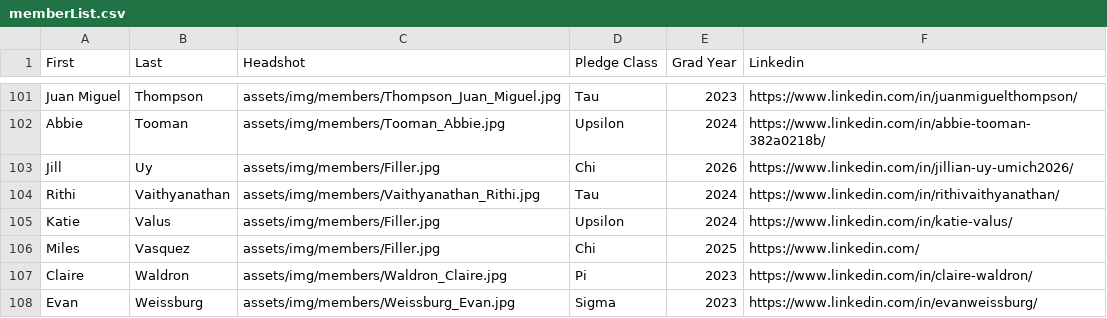
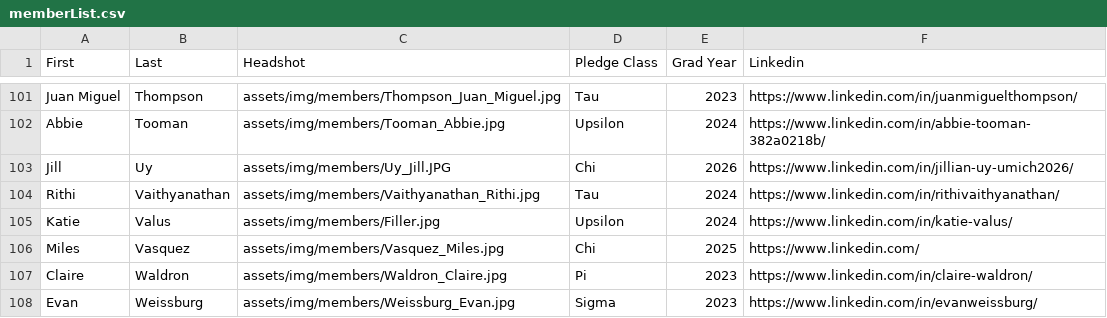
Before and after one commit to ktp-dev/ktp-dev.github.io, a CSV file: assets/memberList.csv, drawn as a sheet; only a part is shown, gaps mark what is left out; the diff covers the shown part only.

```diff
--- a/assets/memberList.csv
+++ b/assets/memberList.csv
@@ -102,6 +102,6 @@ Juan Miguel,Thompson,assets/img/members/Thompson_Juan_Miguel.jpg,Tau,2023,https:
 Abbie,Tooman,assets/img/members/Tooman_Abbie.jpg,Upsilon,2024,https://www.linkedin.com/in/abbie-tooman-382a0218b/
-Jill,Uy,assets/img/members/Filler.jpg,Chi,2026,https://www.linkedin.com/in/jillian-uy-umich2026/
+Jill,Uy,assets/img/members/Uy_Jill.JPG,Chi,2026,https://www.linkedin.com/in/jillian-uy-umich2026/
 Rithi,Vaithyanathan,assets/img/members/Vaithyanathan_Rithi.jpg,Tau,2024,https://www.linkedin.com/in/rithivaithyanathan/
 Katie,Valus,assets/img/members/Filler.jpg,Upsilon,2024,https://www.linkedin.com/in/katie-valus/
-Miles,Vasquez,assets/img/members/Filler.jpg,Chi,2025,https://www.linkedin.com/
+Miles,Vasquez,assets/img/members/Vasquez_Miles.jpg,Chi,2025,https://www.linkedin.com/
 Claire,Waldron,assets/img/members/Waldron_Claire.jpg,Pi,2023,https://www.linkedin.com/in/claire-waldron/
```
Also changed, not shown: 9 edited cells elsewhere in this file, 11 other files.
